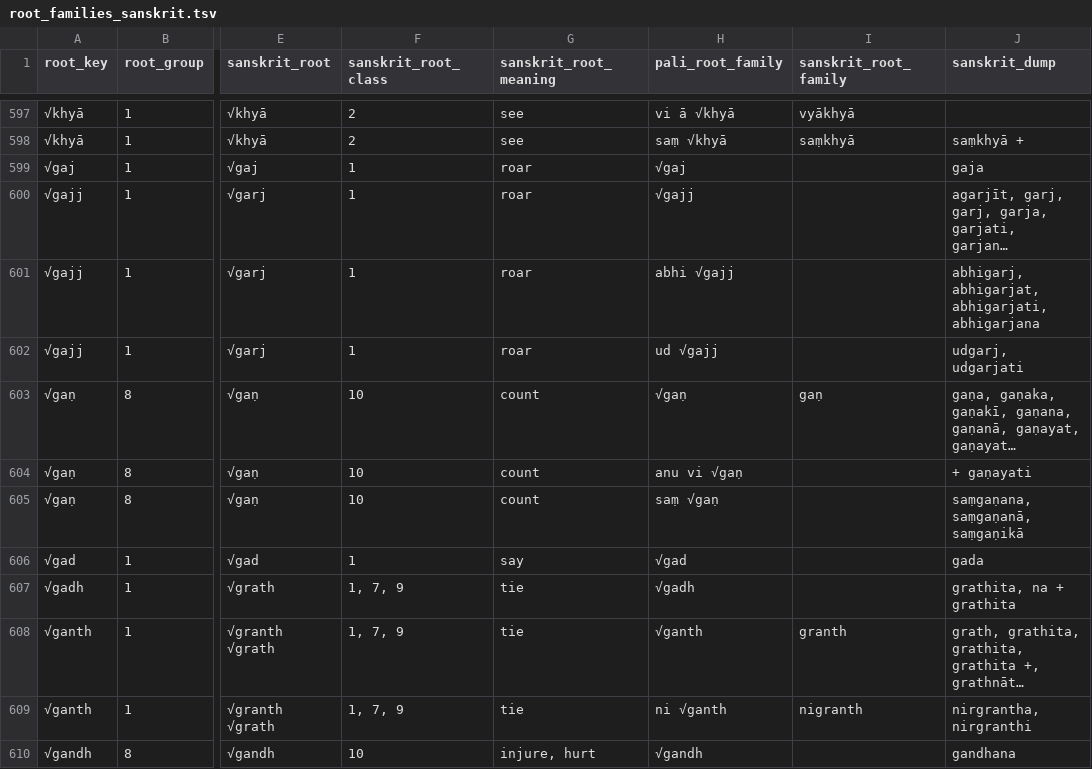
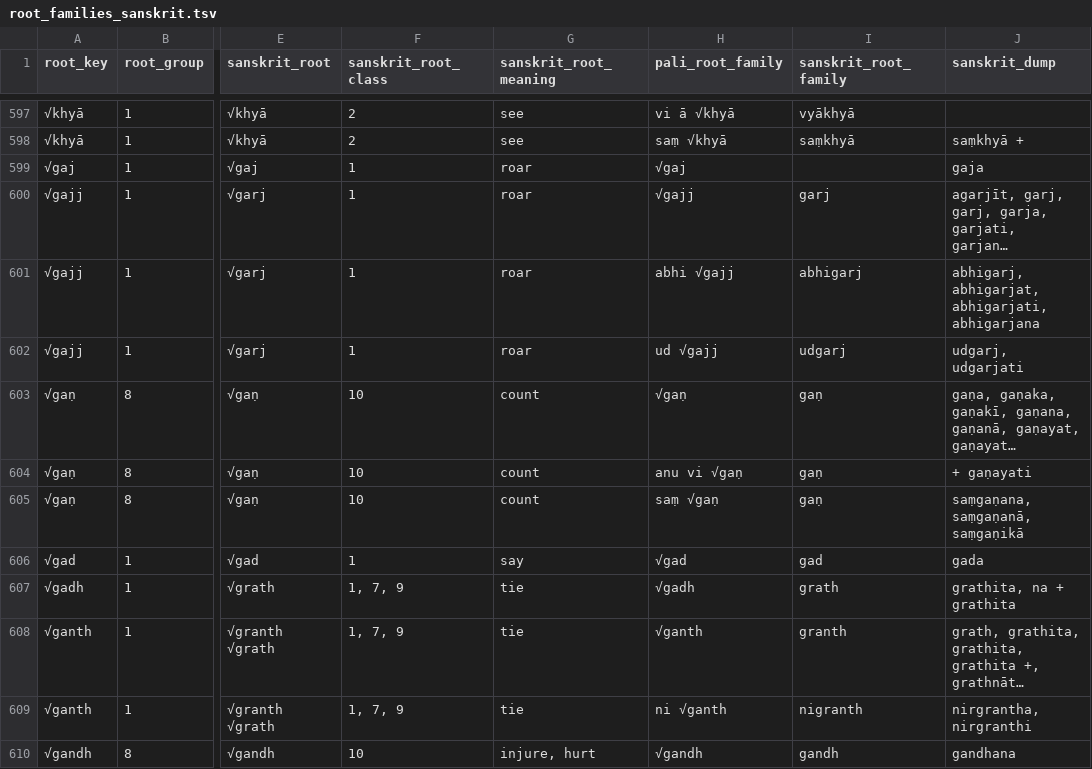
Before and after one commit to digitalpalidictionary/dpd-db, a TSV file: db/sanskrit/root_families_sanskrit.tsv, drawn as a sheet; only a part is shown, gaps mark what is left out; long unchanged cells end in …; the diff covers the shown part only; the diff names each change by its address in the sheet, - before the commit and + after, or states it on an @@ line.

Commit message:
data update

```diff
--- a/db/sanskrit/root_families_sanskrit.tsv
+++ b/db/sanskrit/root_families_sanskrit.tsv
-I600 (sanskrit_root_family): (empty)
+I600 (sanskrit_root_family): garj
-I601 (sanskrit_root_family): (empty)
+I601 (sanskrit_root_family): abhigarj
-I602 (sanskrit_root_family): (empty)
+I602 (sanskrit_root_family): udgarj
-I604:I605 (sanskrit_root_family): (empty)
+I604:I605 (sanskrit_root_family): gaṇ
-I606 (sanskrit_root_family): (empty)
+I606 (sanskrit_root_family): gad
-I607 (sanskrit_root_family): (empty)
+I607 (sanskrit_root_family): grath
-I610 (sanskrit_root_family): (empty)
+I610 (sanskrit_root_family): gandh
```
Also changed, not shown: 1 added row and 28 edited cells elsewhere in this file, exporter/goldendict/help/thanks.tsv, 8 other files.
